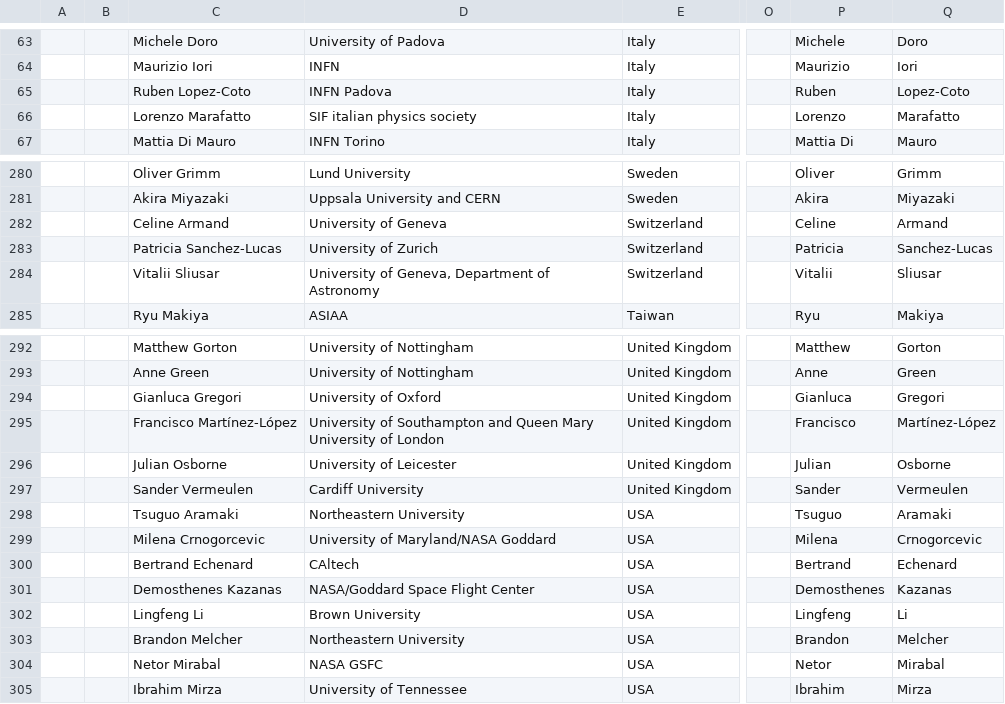
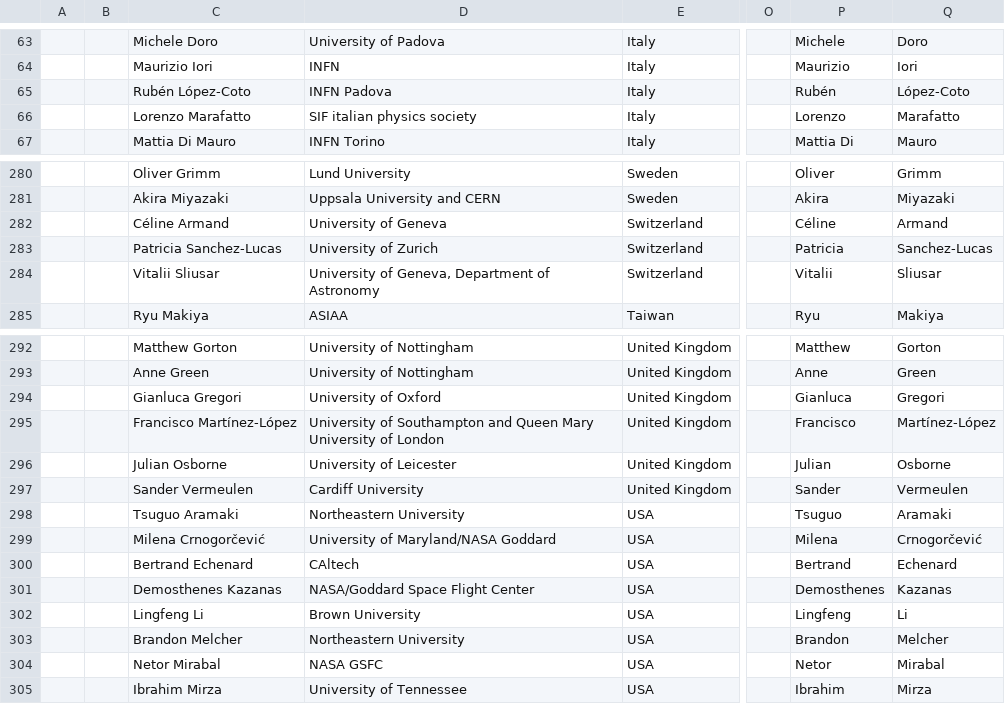
Before and after one commit to moritzhuetten/sazerac_template, a CSV file: data/participants.csv, drawn as a sheet; only a part is shown, gaps mark what is left out; the diff names each change by its address in the sheet, - before the commit and + after, or states it on an @@ line.

```diff
--- a/data/participants.csv
+++ b/data/participants.csv
-C65: Ruben Lopez-Coto
+C65: Rubén López-Coto
-P65: Ruben
+P65: Rubén
-Q65: Lopez-Coto
+Q65: López-Coto
-C282: Celine Armand
+C282: Céline Armand
-P282: Celine
+P282: Céline
-C299: Milena Crnogorcevic
+C299: Milena Crnogorčević
-Q299: Crnogorcevic
+Q299: Crnogorčević
```
Also changed, not shown: data/schedule.csv.
